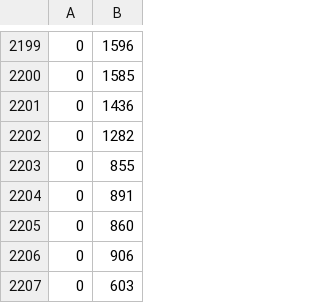
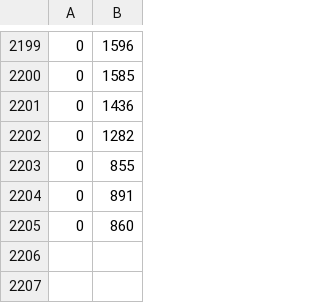
Before and after one commit to AramNasser/wavelet-coherence, a CSV file: Rain_MNPLS_Crystal_WT1.csv, drawn as a sheet; only a part is shown, gaps mark what is left out; the diff names each change by its address in the sheet, - before the commit and + after, or states it on an @@ line.

```diff
--- a/Rain_MNPLS_Crystal_WT1.csv
+++ b/Rain_MNPLS_Crystal_WT1.csv
-row 2206: 0 | 906
-row 2207: 0 | 603
```
Also changed, not shown: MINNEAPOLIS_WT1.csv, MINNEAPOLIS_WT2.csv, 11 other files.
